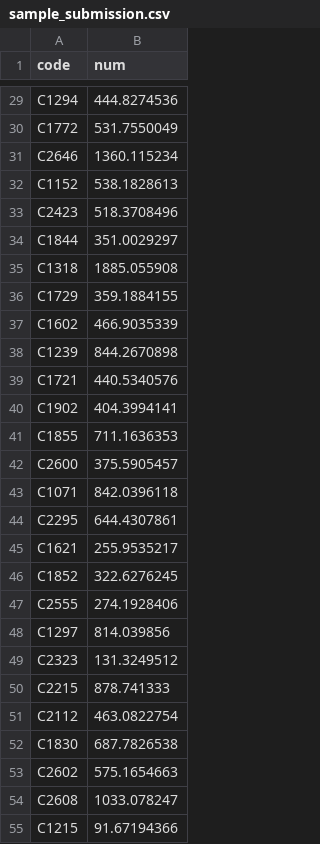
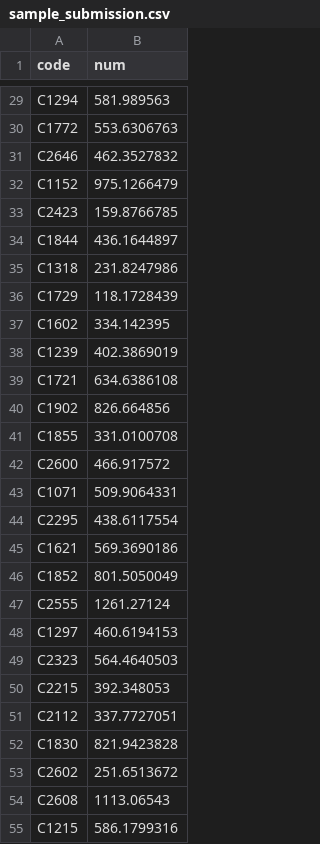
Before and after one commit to sungju1572/dacon, a CSV file: 주차수요 예측 AI 경진대회/data/sample_submission.csv, drawn as a sheet; only a part is shown, gaps mark what is left out; the diff covers the shown part only; the diff names each change by its address in the sheet, - before the commit and + after, or states it on an @@ line.

```diff
--- a/주차수요 예측 AI 경진대회/data/sample_submission.csv
+++ b/주차수요 예측 AI 경진대회/data/sample_submission.csv
-B29 (num): 444.8274536
+B29 (num): 581.989563
-B30 (num): 531.7550049
+B30 (num): 553.6306763
-B31 (num): 1360.115234
+B31 (num): 462.3527832
-B32 (num): 538.1828613
+B32 (num): 975.1266479
-B33 (num): 518.3708496
+B33 (num): 159.8766785
-B34 (num): 351.0029297
+B34 (num): 436.1644897
-B35 (num): 1885.055908
+B35 (num): 231.8247986
-B36 (num): 359.1884155
+B36 (num): 118.1728439
-B37 (num): 466.9035339
+B37 (num): 334.142395
-B38 (num): 844.2670898
+B38 (num): 402.3869019
-B39 (num): 440.5340576
+B39 (num): 634.6386108
-B40 (num): 404.3994141
+B40 (num): 826.664856
-B41 (num): 711.1636353
+B41 (num): 331.0100708
-B42 (num): 375.5905457
+B42 (num): 466.917572
-B43 (num): 842.0396118
+B43 (num): 509.9064331
-B44 (num): 644.4307861
+B44 (num): 438.6117554
-B45 (num): 255.9535217
+B45 (num): 569.3690186
-B46 (num): 322.6276245
+B46 (num): 801.5050049
-B47 (num): 274.1928406
+B47 (num): 1261.27124
-B48 (num): 814.039856
+B48 (num): 460.6194153
-B49 (num): 131.3249512
+B49 (num): 564.4640503
-B50 (num): 878.741333
+B50 (num): 392.348053
-B51 (num): 463.0822754
+B51 (num): 337.7727051
-B52 (num): 687.7826538
+B52 (num): 821.9423828
-B53 (num): 575.1654663
+B53 (num): 251.6513672
-B54 (num): 1033.078247
+B54 (num): 1113.06543
-B55 (num): 91.67194366
+B55 (num): 586.1799316
```
Also changed, not shown: 123 edited cells elsewhere in this file.
